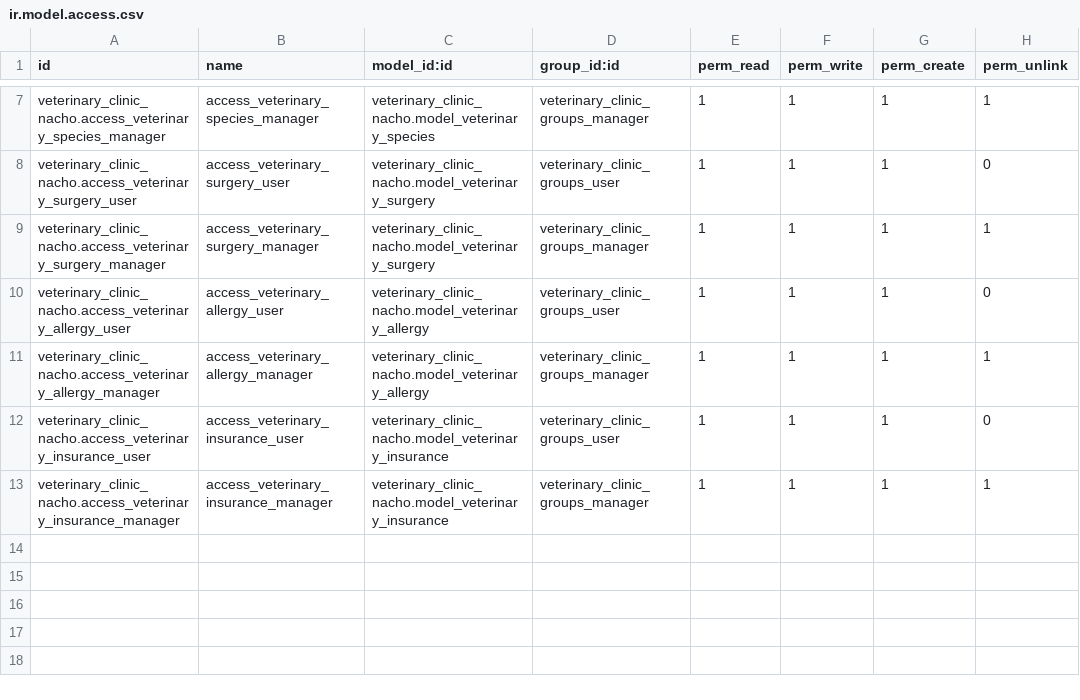
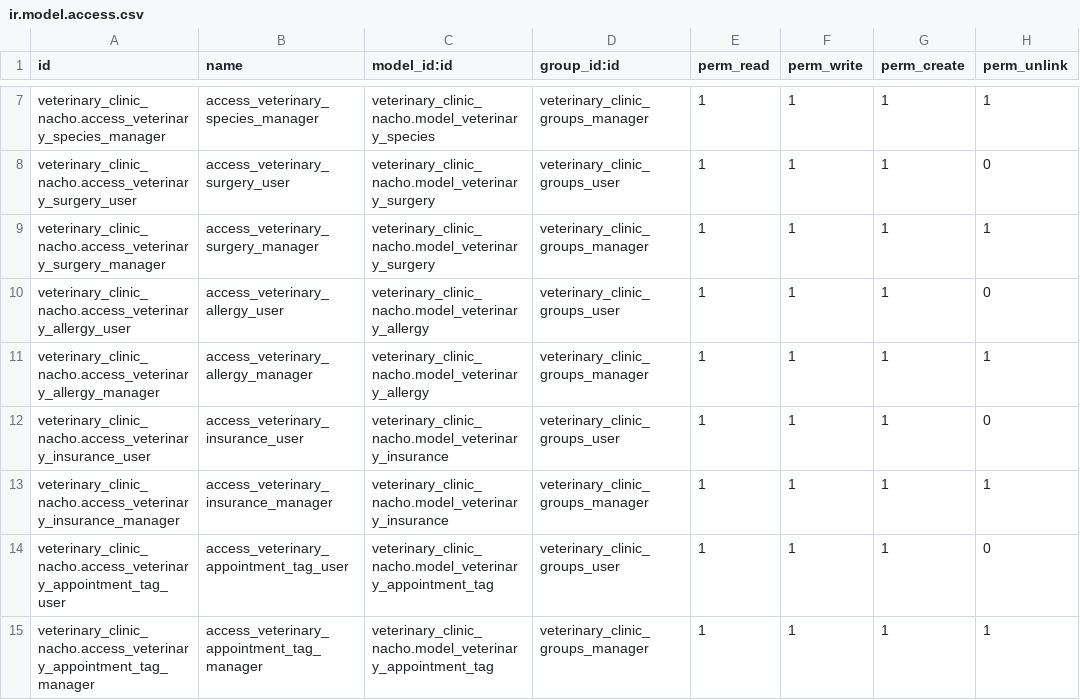
Before and after one commit to nachoserra-domatix/cursoaeodoo2024-2, a CSV file: veterinary_clinic_nacho/security/ir.model.access.csv, drawn as a sheet; only a part is shown, gaps mark what is left out.

```diff
--- a/veterinary_clinic_nacho/security/ir.model.access.csv
+++ b/veterinary_clinic_nacho/security/ir.model.access.csv
@@ -13 +13,3 @@ veterinary_clinic_nacho.access_veterinary_insurance_user,access_veterinary_insur
 veterinary_clinic_nacho.access_veterinary_insurance_manager,access_veterinary_insurance_manager,veterinary_clinic_nacho.model_veterinary_insurance,veterinary_clinic_groups_manager,1,1,1,1
+veterinary_clinic_nacho.access_veterinary_appointment_tag_user,access_veterinary_appointment_tag_user,veterinary_clinic_nacho.model_veterinary_appointment_tag,veterinary_clinic_groups_user,1,1,1,0
+veterinary_clinic_nacho.access_veterinary_appointment_tag_manager,access_veterinary_appointment_tag_manager,veterinary_clinic_nacho.model_veterinary_appointment_tag,veterinary_clinic_groups_manager,1,1,1,1
```
Also changed, not shown: 9 other files.
